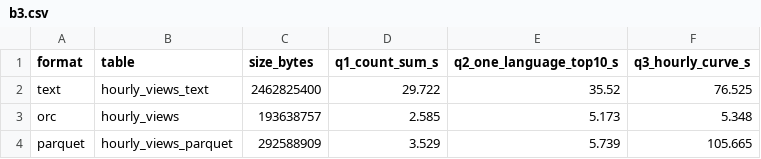
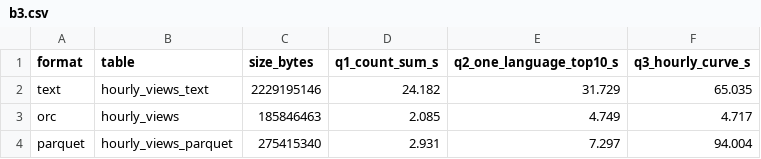
Before and after one commit to tanmay-005/wiki-attention-radar, a CSV file: benchmarks/results/b3.csv, drawn as a sheet.

```diff
--- a/benchmarks/results/b3.csv
+++ b/benchmarks/results/b3.csv
@@ -1,4 +1,4 @@
 format,table,size_bytes,q1_count_sum_s,q2_one_language_top10_s,q3_hourly_curve_s
-text,hourly_views_text,2462825400,29.722,35.52,76.525
-orc,hourly_views,193638757,2.585,5.173,5.348
-parquet,hourly_views_parquet,292588909,3.529,5.739,105.665
+text,hourly_views_text,2229195146,24.182,31.729,65.035
+orc,hourly_views,185846463,2.085,4.749,4.717
+parquet,hourly_views_parquet,275415340,2.931,7.297,94.004
```
Also changed, not shown: benchmarks/results/b1.csv, benchmarks/results/b2.csv, 31 other files.
